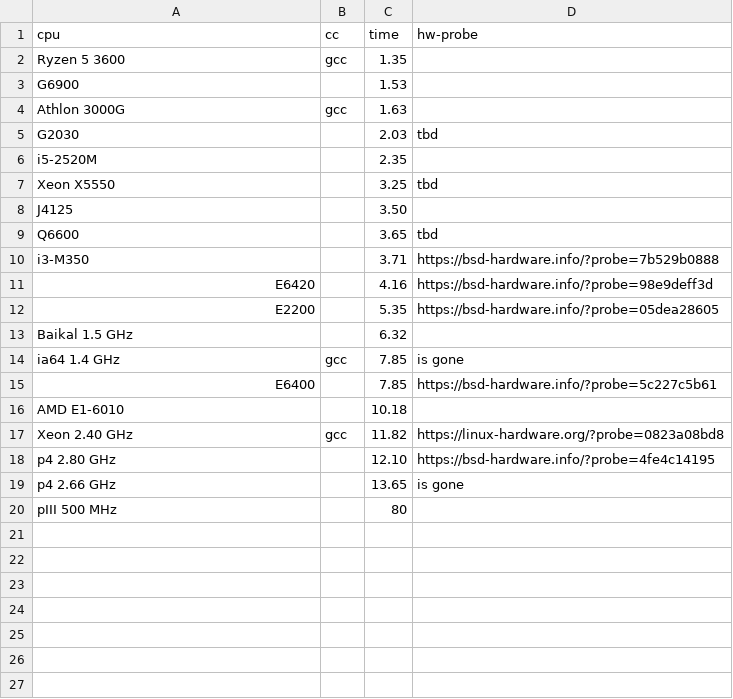
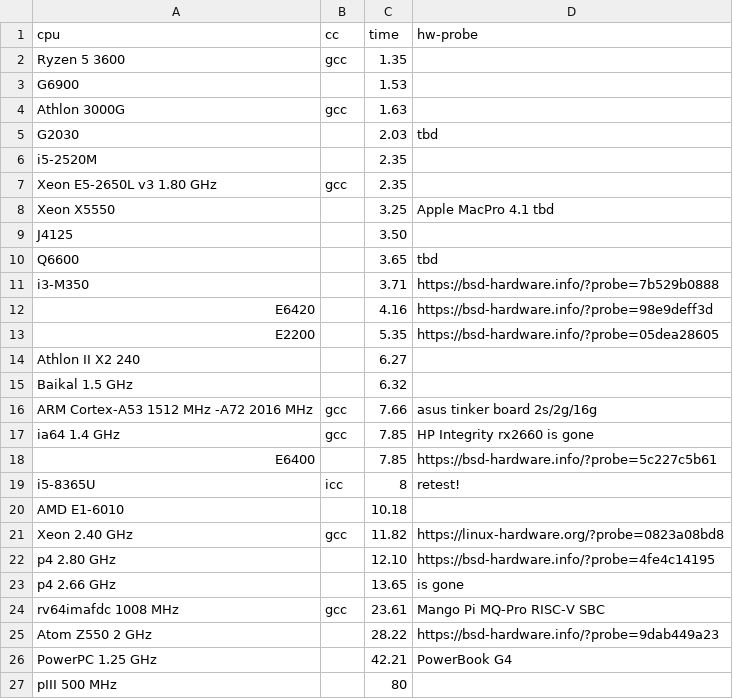
Before and after one commit to aexyel/pi_css5, a CSV file: results.csv, drawn as a sheet.

Commit message:
update results

```diff
--- a/results.csv
+++ b/results.csv
@@ -6,3 +6,4 @@ G2030,,2.03,tbd
 i5-2520M,,2.35,
-Xeon X5550,,3.25,tbd
+Xeon E5-2650L v3 1.80 GHz,gcc,2.35,
+Xeon X5550,,3.25,Apple MacPro 4.1 tbd
 J4125,,3.50,
@@ -12,5 +13,8 @@ E6420,,4.16,https://bsd-hardware.info/?probe=98e9deff3d
 E2200,,5.35,https://bsd-hardware.info/?probe=05dea28605
+Athlon II X2 240,,6.27,
 Baikal 1.5 GHz,,6.32,
-ia64 1.4 GHz,gcc,7.85,is gone
+ARM Cortex-A53 1512 MHz -A72 2016 MHz ,gcc,7.66,asus tinker board 2s/2g/16g
+ia64 1.4 GHz,gcc,7.85,HP Integrity rx2660 is gone
 E6400,,7.85,https://bsd-hardware.info/?probe=5c227c5b61
+i5-8365U,icc,8,retest!
 AMD E1-6010,,10.18,
@@ -19,2 +23,5 @@ p4 2.80 GHz,,12.10,https://bsd-hardware.info/?probe=4fe4c14195
 p4 2.66 GHz,,13.65,is gone
+rv64imafdc 1008 MHz,gcc,23.61,Mango Pi MQ-Pro RISC-V SBC
+Atom Z550 2 GHz,,28.22,https://bsd-hardware.info/?probe=9dab449a23
+PowerPC 1.25 GHz,,42.21,PowerBook G4
 pIII 500 MHz,,80,
```
